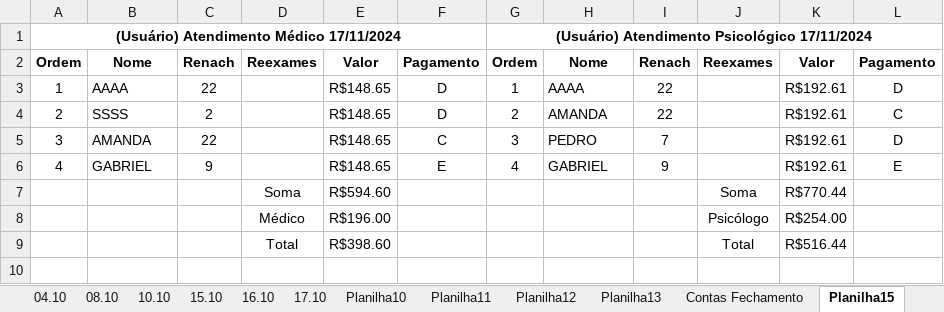
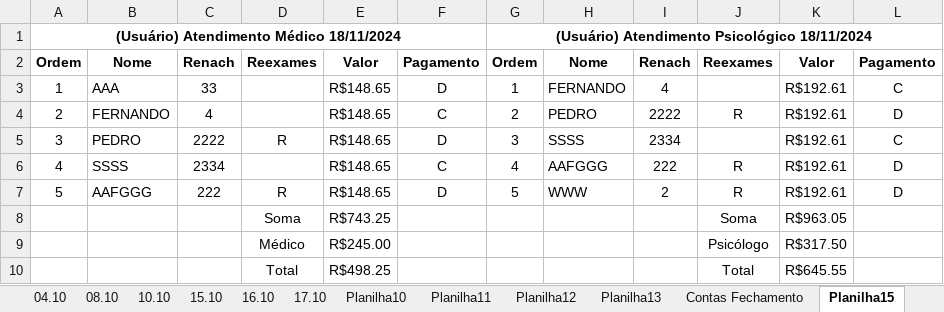
Before and after one commit to Lucaascf/Projeto-Detran, an Excel workbook: CAMPSSA.xlsx, sheet Planilha15, drawn as a sheet; values as stored, in another font and other column widths than the file's, no borders; addresses are those after the commit; the diff names each change by its address in the sheet, - before the commit and + after, or states it on an @@ line.

```diff
--- a/CAMPSSA.xlsx (sheet Planilha15)
+++ b/CAMPSSA.xlsx (sheet Planilha15)
-A1: (Usuário) Atendimento Médico 17/11/2024
+A1: (Usuário) Atendimento Médico 18/11/2024
-G1: (Usuário) Atendimento Psicológico 17/11/2024
+G1: (Usuário) Atendimento Psicológico 18/11/2024
-B3: AAAA
+B3: AAA
-C3: 22
+C3: 33
-H3: AAAA
+H3: FERNANDO
-I3: 22
+I3: 4
-L3: D
+L3: C
-B4: SSSS
+B4: FERNANDO
-C4: 2
+C4: 4
-F4: D
+F4: C
-H4: AMANDA
+H4: PEDRO
-I4: 22
+I4: 2222
-J4: (empty)
+J4: R
-L4: C
+L4: D
-B5: AMANDA
+B5: PEDRO
-C5: 22
+C5: 2222
-D5: (empty)
+D5: R
-F5: C
+F5: D
-H5: PEDRO
+H5: SSSS
-I5: 7
+I5: 2334
-L5: D
+L5: C
-B6: GABRIEL
+B6: SSSS
-C6: 9
+C6: 2334
-F6: E
+F6: C
-H6: GABRIEL
+H6: AAFGGG
-I6: 9
+I6: 222
-J6: (empty)
+J6: R
-L6: E
+L6: D
+row 7: 5 | AAFGGG | 222 | R | R$148.65 | D | 5 | WWW | 2 | R | R$192.61 | D
-E8: R$594.60
+E8: R$743.25
-K8: R$770.44
+K8: R$963.05
-E9: R$196.00
+E9: R$245.00
-K9: R$254.00
+K9: R$317.50
-E10: R$398.60
+E10: R$498.25
-K10: R$516.44
+K10: R$645.55
```
Also changed, not shown: 3 other files.
